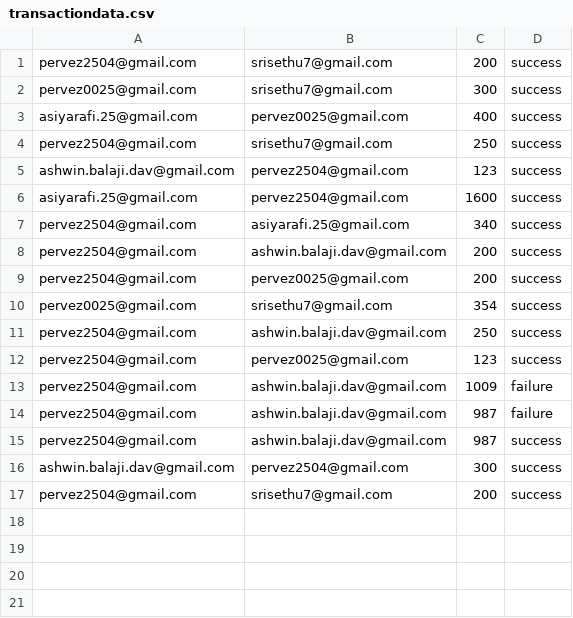
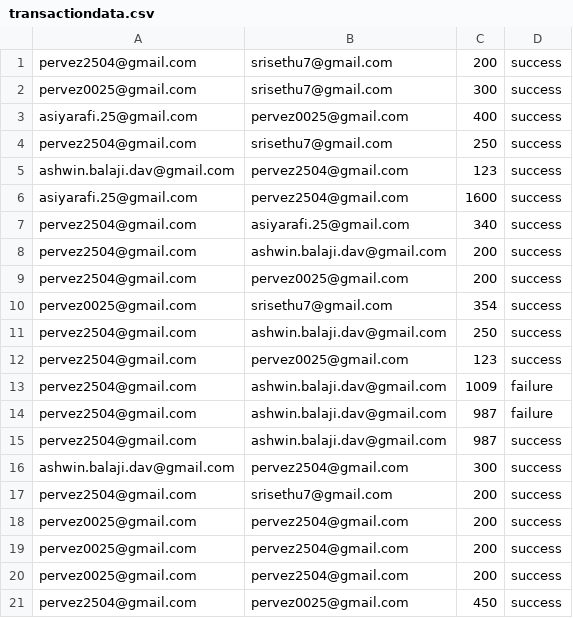
Before and after one commit to SayadPervez/reCoin, a CSV file: S2/transactiondata.csv, drawn as a sheet.

```diff
--- a/S2/transactiondata.csv
+++ b/S2/transactiondata.csv
@@ -17 +17,5 @@ ashwin.balaji.dav@gmail.com,pervez2504@gmail.com,300,success
 pervez2504@gmail.com,srisethu7@gmail.com,200,success
+pervez0025@gmail.com,pervez2504@gmail.com,200,success
+pervez0025@gmail.com,pervez2504@gmail.com,200,success
+pervez0025@gmail.com,pervez2504@gmail.com,200,success
+pervez2504@gmail.com,pervez0025@gmail.com,450,success
```
Also changed, not shown: 13 other files.
